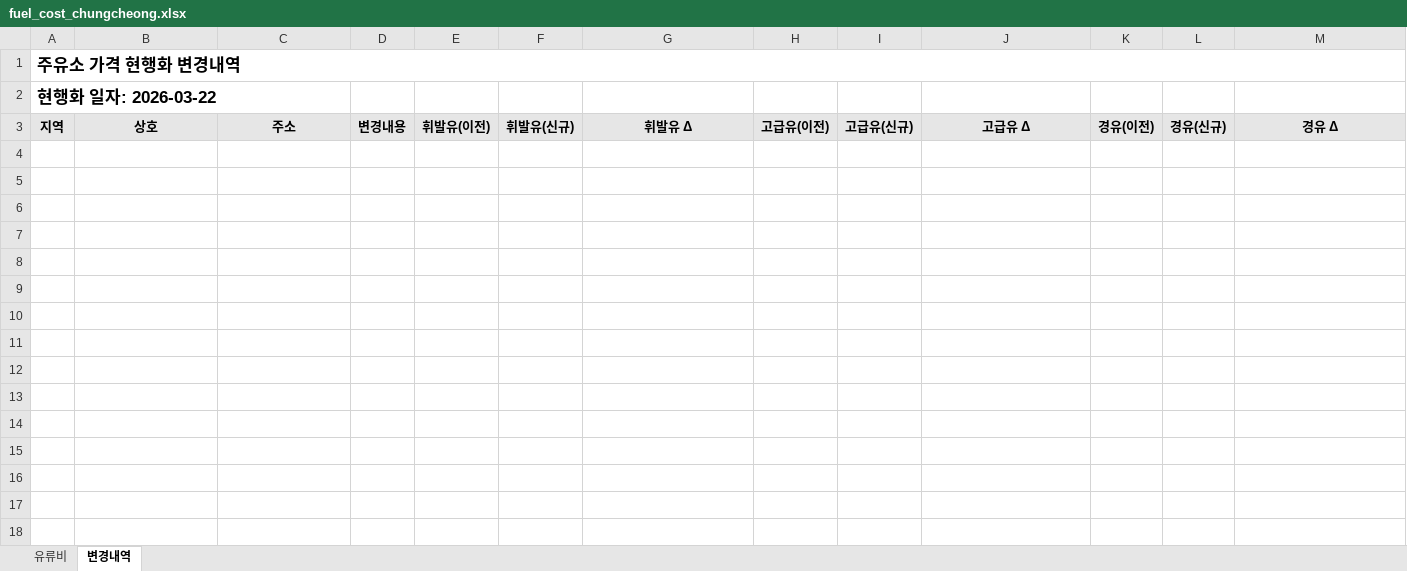
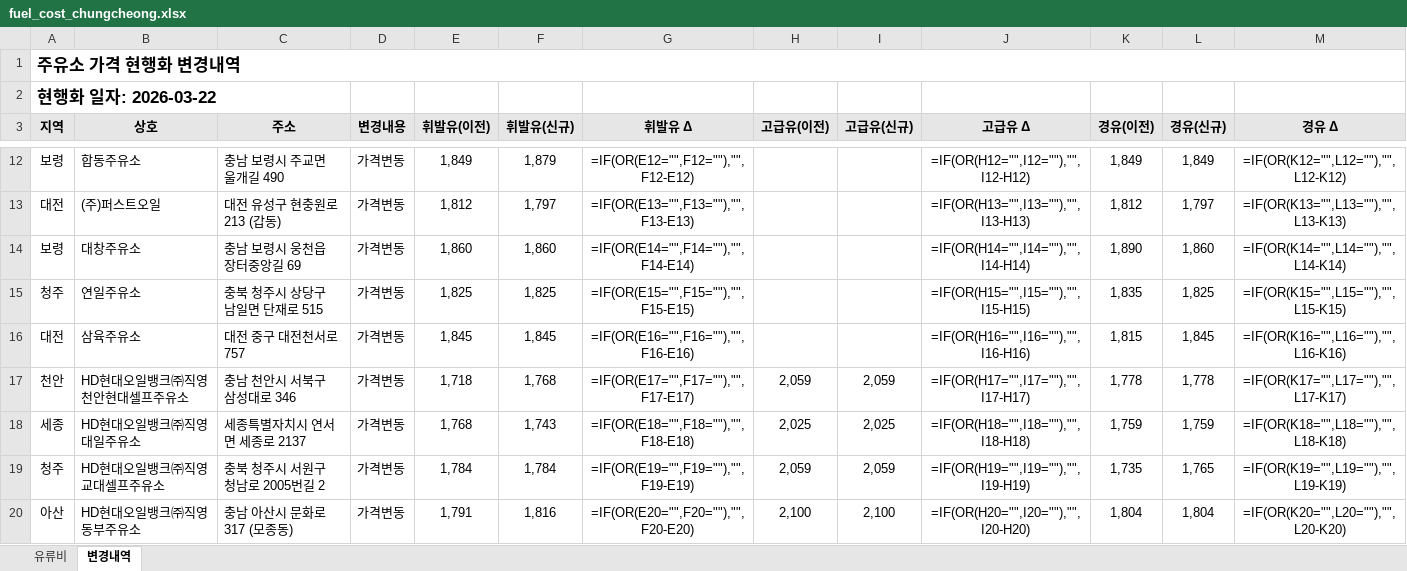
Before and after one commit to krwizxp/fcupdater, an Excel workbook: fuel_cost_chungcheong.xlsx, sheet 변경내역, drawn as a sheet; only a part is shown, gaps mark what is left out; values as stored, in another font and other column widths than the file's, no borders; formulas without a stored value are shown as written; conditional formats not drawn; the diff covers the shown part only; the diff names each change by its address in the sheet, - before the commit and + after, or states it on an @@ line.

```diff
--- a/fuel_cost_chungcheong.xlsx (sheet 변경내역)
+++ b/fuel_cost_chungcheong.xlsx (sheet 변경내역)
+row 12: 보령 | 합동주유소 | 충남 보령시 주교면 울개길 490 | 가격변동 | 1,849 | 1,879 | =IF(OR(E12="",F12=""),"",F12-E12) |  |  | =IF(OR(H12="",I12=""),"",I12-H12) | 1,849 | 1,849 | =IF(OR(K12="",L12=""),"",L12-K12)
+row 13: 대전 | (주)퍼스트오일 | 대전 유성구 현충원로 213 (갑동) | 가격변동 | 1,812 | 1,797 | =IF(OR(E13="",F13=""),"",F13-E13) |  |  | =IF(OR(H13="",I13=""),"",I13-H13) | 1,812 | 1,797 | =IF(OR(K13="",L13=""),"",L13-K13)
+row 14: 보령 | 대창주유소 | 충남 보령시 웅천읍 장터중앙길 69 | 가격변동 | 1,860 | 1,860 | =IF(OR(E14="",F14=""),"",F14-E14) |  |  | =IF(OR(H14="",I14=""),"",I14-H14) | 1,890 | 1,860 | =IF(OR(K14="",L14=""),"",L14-K14)
+row 15: 청주 | 연일주유소 | 충북 청주시 상당구 남일면 단재로 515 | 가격변동 | 1,825 | 1,825 | =IF(OR(E15="",F15=""),"",F15-E15) |  |  | =IF(OR(H15="",I15=""),"",I15-H15) | 1,835 | 1,825 | =IF(OR(K15="",L15=""),"",L15-K15)
+row 16: 대전 | 삼육주유소 | 대전 중구 대전천서로 757 | 가격변동 | 1,845 | 1,845 | =IF(OR(E16="",F16=""),"",F16-E16) |  |  | =IF(OR(H16="",I16=""),"",I16-H16) | 1,815 | 1,845 | =IF(OR(K16="",L16=""),"",L16-K16)
+row 17: 천안 | HD현대오일뱅크㈜직영 천안현대셀프주유소 | 충남 천안시 서북구 삼성대로 346 | 가격변동 | 1,718 | 1,768 | =IF(OR(E17="",F17=""),"",F17-E17) | 2,059 | 2,059 | =IF(OR(H17="",I17=""),"",I17-H17) | 1,778 | 1,778 | =IF(OR(K17="",L17=""),"",L17-K17)
+row 18: 세종 | HD현대오일뱅크㈜직영 대일주유소 | 세종특별자치시 연서면 세종로 2137 | 가격변동 | 1,768 | 1,743 | =IF(OR(E18="",F18=""),"",F18-E18) | 2,025 | 2,025 | =IF(OR(H18="",I18=""),"",I18-H18) | 1,759 | 1,759 | =IF(OR(K18="",L18=""),"",L18-K18)
+row 19: 청주 | HD현대오일뱅크㈜직영 교대셀프주유소 | 충북 청주시 서원구 청남로 2005번길 2 | 가격변동 | 1,784 | 1,784 | =IF(OR(E19="",F19=""),"",F19-E19) | 2,059 | 2,059 | =IF(OR(H19="",I19=""),"",I19-H19) | 1,735 | 1,765 | =IF(OR(K19="",L19=""),"",L19-K19)
+row 20: 아산 | HD현대오일뱅크㈜직영 동부주유소 | 충남 아산시 문화로 317 (모종동) | 가격변동 | 1,791 | 1,816 | =IF(OR(E20="",F20=""),"",F20-E20) | 2,100 | 2,100 | =IF(OR(H20="",I20=""),"",I20-H20) | 1,804 | 1,804 | =IF(OR(K20="",L20=""),"",L20-K20)
```
Also changed, not shown: 20 added rows elsewhere in this sheet, sheet 유류비, formulas that keep their value.
